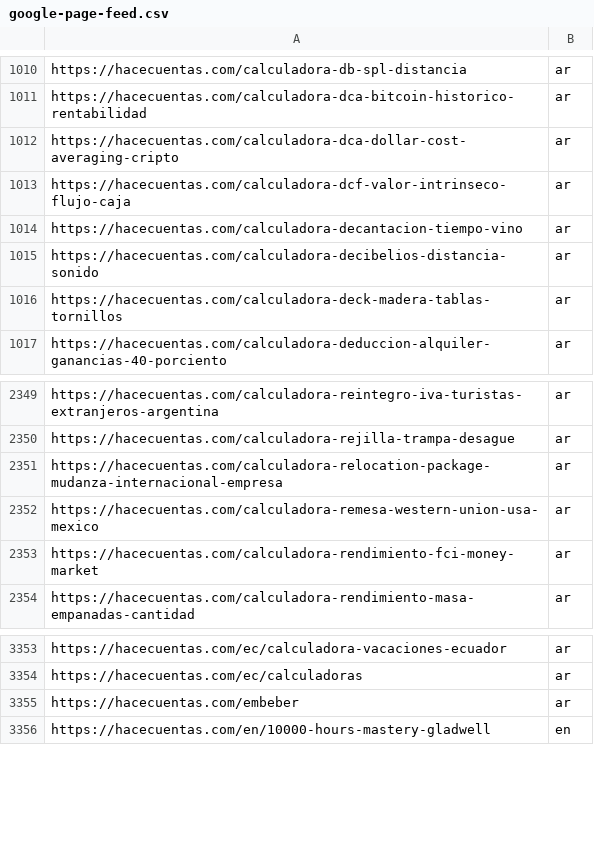
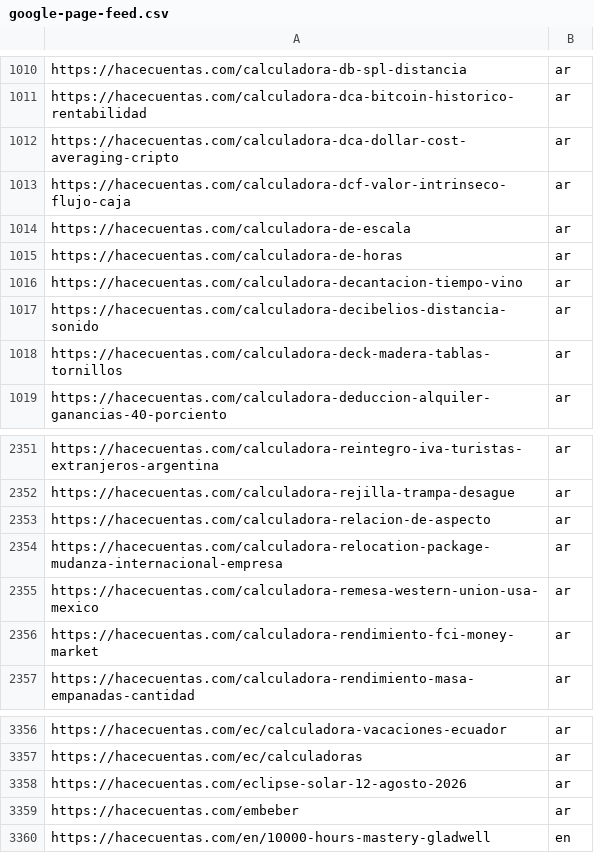
Before and after one commit to grblasquiz/hacecuentas, a CSV file: public/google-page-feed.csv, drawn as a sheet; only a part is shown, gaps mark what is left out.

```diff
--- a/public/google-page-feed.csv
+++ b/public/google-page-feed.csv
@@ -1013,2 +1013,4 @@ https://hacecuentas.com/calculadora-dca-dollar-cost-averaging-cripto,ar
 https://hacecuentas.com/calculadora-dcf-valor-intrinseco-flujo-caja,ar
+https://hacecuentas.com/calculadora-de-escala,ar
+https://hacecuentas.com/calculadora-de-horas,ar
 https://hacecuentas.com/calculadora-decantacion-tiempo-vino,ar
@@ -2350,2 +2352,3 @@ https://hacecuentas.com/calculadora-reintegro-iva-turistas-extranjeros-argentina
 https://hacecuentas.com/calculadora-rejilla-trampa-desague,ar
+https://hacecuentas.com/calculadora-relacion-de-aspecto,ar
 https://hacecuentas.com/calculadora-relocation-package-mudanza-internacional-empresa,ar
@@ -3354,2 +3357,3 @@ https://hacecuentas.com/ec/calculadora-vacaciones-ecuador,ar
 https://hacecuentas.com/ec/calculadoras,ar
+https://hacecuentas.com/eclipse-solar-12-agosto-2026,ar
 https://hacecuentas.com/embeber,ar
```
Also changed, not shown: 40 other files.
